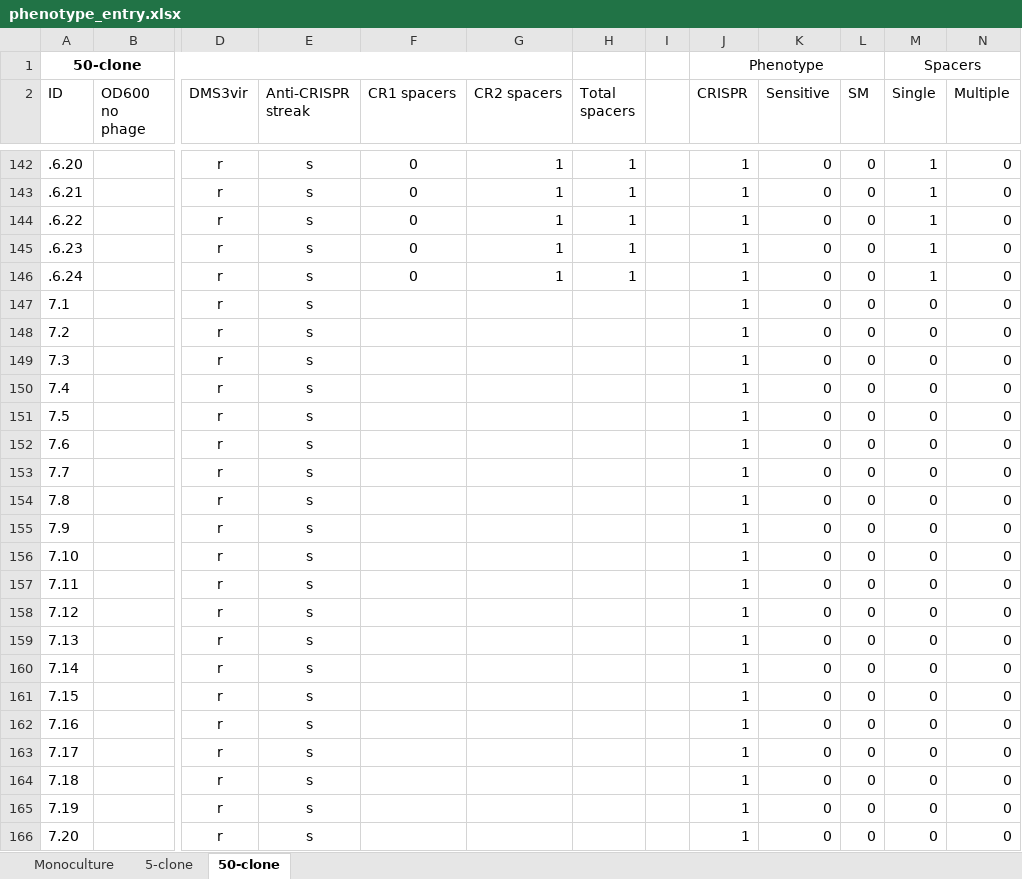
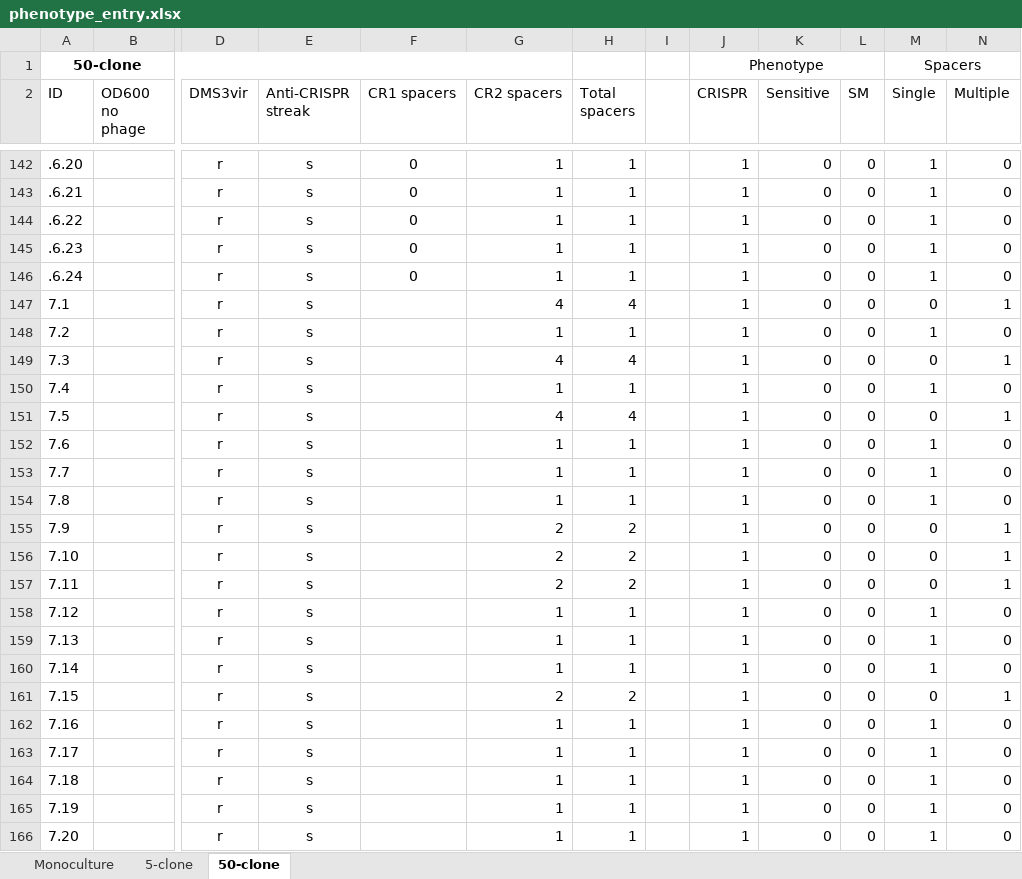
Before and after one commit to JackCommon/Bottlenecks, an Excel workbook: Plate_bn_exp_2/original_data/phenotype_entry.xlsx, sheet 50-clone, drawn as a sheet; only a part is shown, gaps mark what is left out; values as stored, in another font and other column widths than the file's, no borders; conditional formats not drawn; the diff covers the shown part only; the diff names each change by its address in the sheet, - before the commit and + after, or states it on an @@ line.

```diff
--- a/Plate_bn_exp_2/original_data/phenotype_entry.xlsx (sheet 50-clone)
+++ b/Plate_bn_exp_2/original_data/phenotype_entry.xlsx (sheet 50-clone)
-G147 (CR2 spacers): (empty)
+G147 (CR2 spacers): 4
-H147 (Total spacers): (empty)
+H147 (Total spacers): 4
-N147 (Multiple): 0
+N147 (Multiple): 1
-G148 (CR2 spacers): (empty)
+G148 (CR2 spacers): 1
-H148 (Total spacers): (empty)
+H148 (Total spacers): 1
-M148 (Single): 0
+M148 (Single): 1
-G149 (CR2 spacers): (empty)
+G149 (CR2 spacers): 4
-H149 (Total spacers): (empty)
+H149 (Total spacers): 4
-N149 (Multiple): 0
+N149 (Multiple): 1
-G150 (CR2 spacers): (empty)
+G150 (CR2 spacers): 1
-H150 (Total spacers): (empty)
+H150 (Total spacers): 1
-M150 (Single): 0
+M150 (Single): 1
-G151 (CR2 spacers): (empty)
+G151 (CR2 spacers): 4
-H151 (Total spacers): (empty)
+H151 (Total spacers): 4
-N151 (Multiple): 0
+N151 (Multiple): 1
-G152:G154 (CR2 spacers): (empty)
+G152:G154 (CR2 spacers): 1
-H152:H154 (Total spacers): (empty)
+H152:H154 (Total spacers): 1
-M152:M154 (Single): 0
+M152:M154 (Single): 1
-G155:G157 (CR2 spacers): (empty)
+G155:G157 (CR2 spacers): 2
-H155:H157 (Total spacers): (empty)
+H155:H157 (Total spacers): 2
-N155:N157 (Multiple): 0
+N155:N157 (Multiple): 1
-G158:G160 (CR2 spacers): (empty)
+G158:G160 (CR2 spacers): 1
-H158:H160 (Total spacers): (empty)
+H158:H160 (Total spacers): 1
-M158:M160 (Single): 0
+M158:M160 (Single): 1
-G161 (CR2 spacers): (empty)
+G161 (CR2 spacers): 2
-H161 (Total spacers): (empty)
+H161 (Total spacers): 2
-N161 (Multiple): 0
+N161 (Multiple): 1
-G162:G166 (CR2 spacers): (empty)
+G162:G166 (CR2 spacers): 1
-H162:H166 (Total spacers): (empty)
+H162:H166 (Total spacers): 1
-M162:M166 (Single): 0
+M162:M166 (Single): 1
```
Also changed, not shown: 273 edited cells elsewhere in this sheet, 2 other files.
